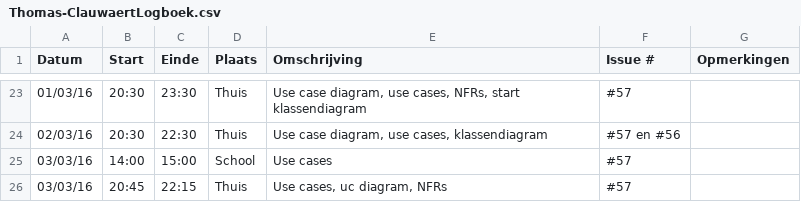
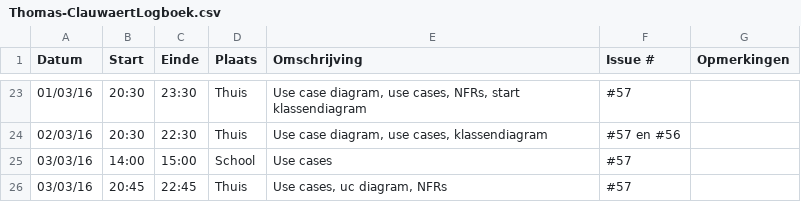
Before and after one commit to verkeergent/Traffic-Travel-Time-Analyzer-4, a CSV file: Thomas-ClauwaertLogboek.csv, drawn as a sheet; only a part is shown, gaps mark what is left out.

Commit message:
Update Thomas-ClauwaertLogboek.csv

```diff
--- a/Thomas-ClauwaertLogboek.csv
+++ b/Thomas-ClauwaertLogboek.csv
@@ -25,2 +25,2 @@ Datum,Start,Einde,Plaats,Omschrijving,Issue #,Opmerkingen
 03/03/16,14:00,15:00,School,"Use cases", #57,
-03/03/16,20:45,22:15,Thuis,"Use cases, uc diagram, NFRs", #57,
+03/03/16,20:45,22:45,Thuis,"Use cases, uc diagram, NFRs", #57,
```
